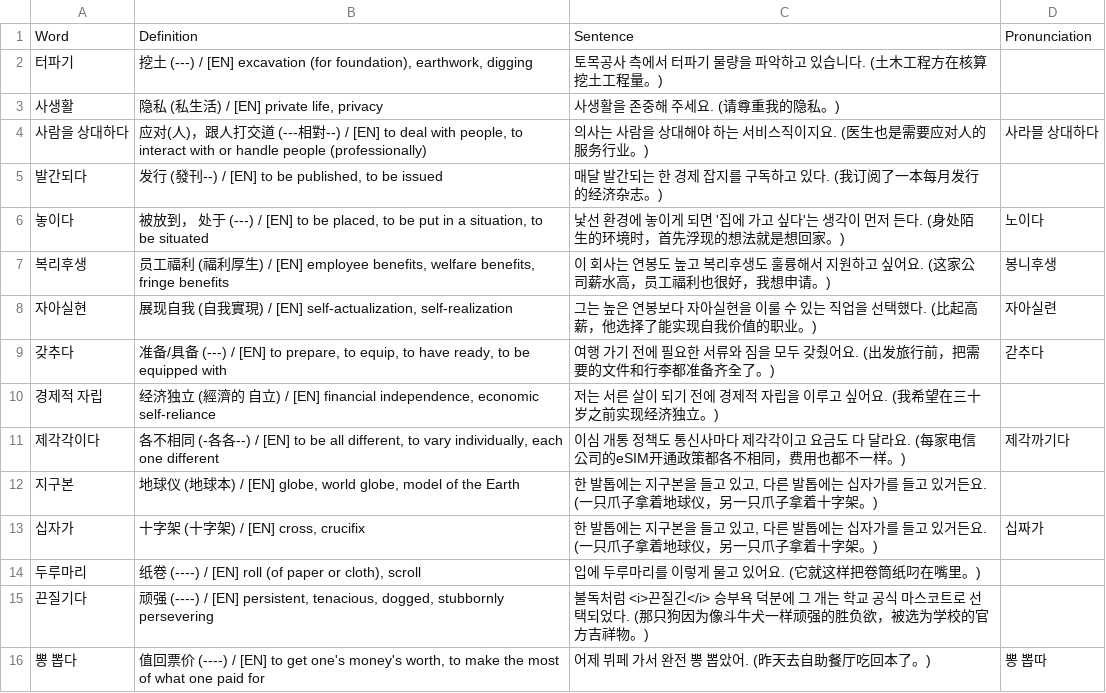
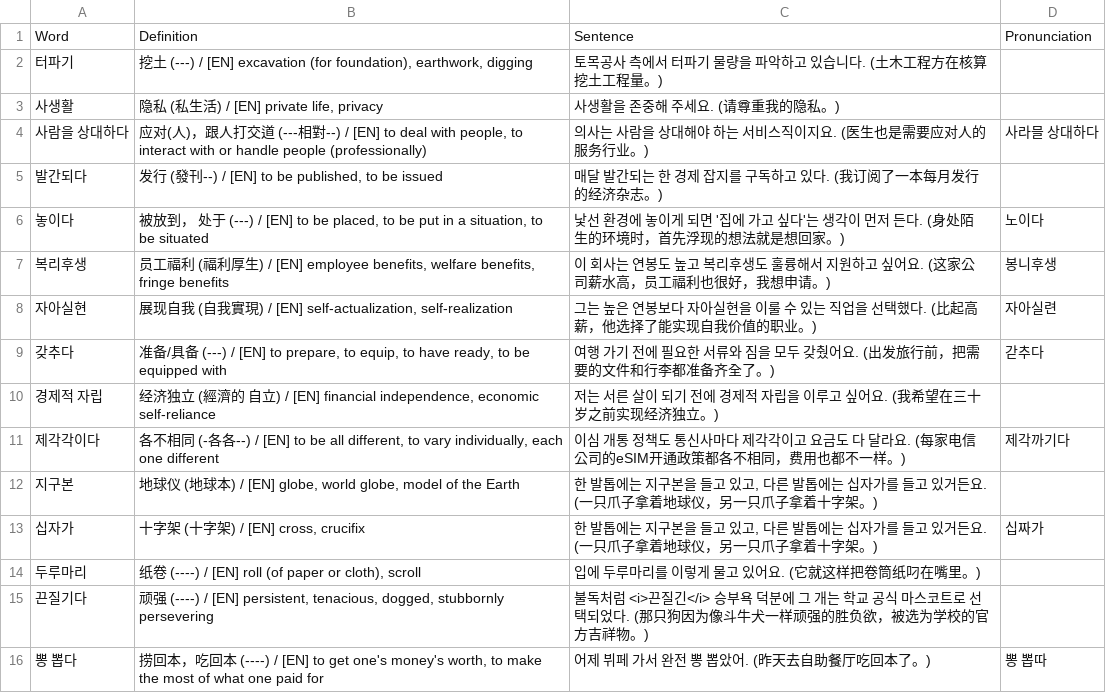
Before and after one commit to sinhong96/Korean-FlashCard-Web, a CSV file: vocablist_csv/20260911_01_LIST_Bot.csv, drawn as a sheet.

Commit message:
Bot: set 뽕 뽑다 中文 to 捞回本，吃回本

```diff
--- a/vocablist_csv/20260911_01_LIST_Bot.csv
+++ b/vocablist_csv/20260911_01_LIST_Bot.csv
@@ -15,2 +15,2 @@ Word,Definition,Sentence,Pronunciation
 끈질기다,"顽强 (----) / [EN] persistent, tenacious, dogged, stubbornly persevering",불독처럼 <i>끈질긴</i> 승부욕 덕분에 그 개는 학교 공식 마스코트로 선택되었다. (那只狗因为像斗牛犬一样顽强的胜负欲，被选为学校的官方吉祥物。),
-뽕 뽑다,"值回票价 (----) / [EN] to get one's money's worth, to make the most of what one paid for",어제 뷔페 가서 완전 뽕 뽑았어. (昨天去自助餐厅吃回本了。),뽕 뽑따
+뽕 뽑다,"捞回本，吃回本 (----) / [EN] to get one's money's worth, to make the most of what one paid for",어제 뷔페 가서 완전 뽕 뽑았어. (昨天去自助餐厅吃回本了。),뽕 뽑따
```
